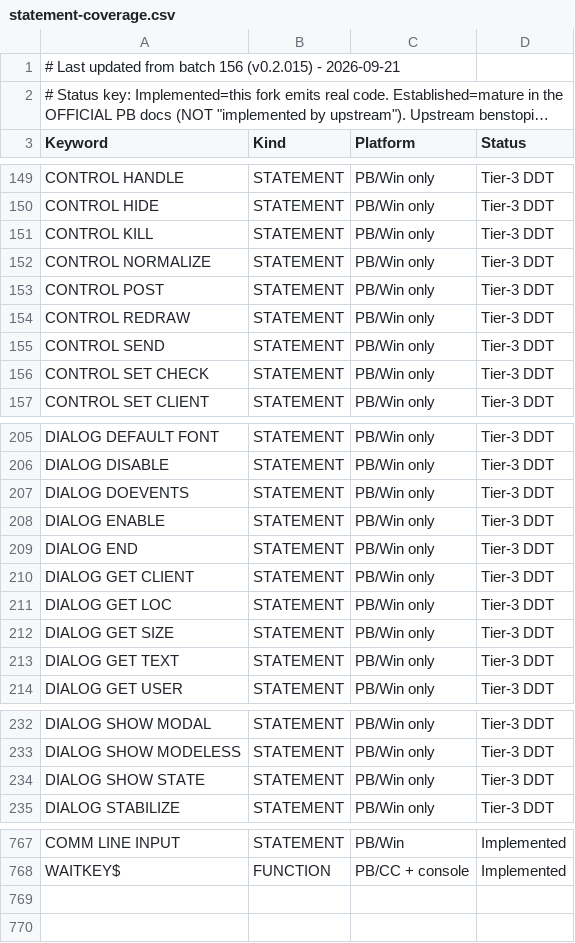
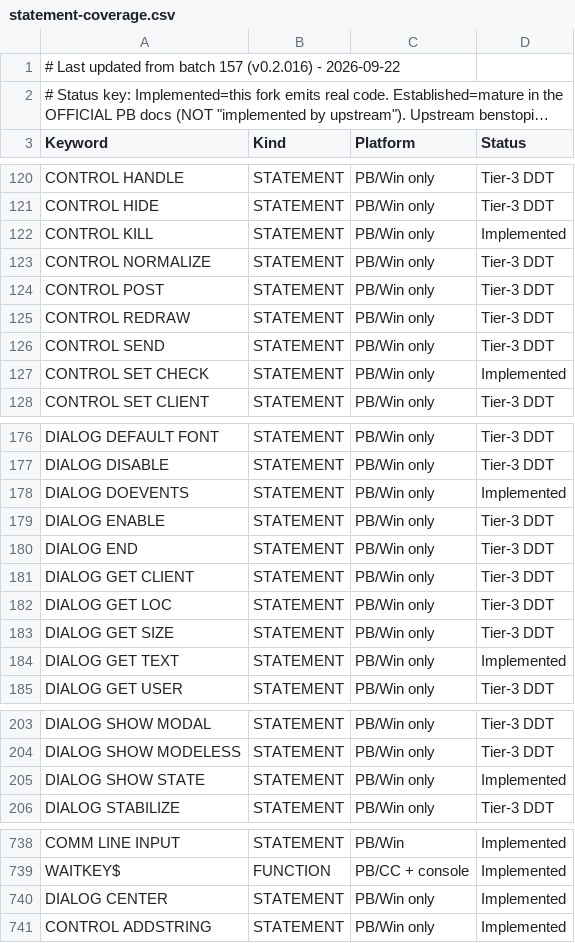
Before and after one commit to hanlokesu/powerbasilisk, a CSV file: docs/statement-coverage.csv, drawn as a sheet; only a part is shown, gaps mark what is left out; long unchanged cells end in …; addresses are those after the commit; the diff covers the shown part only; the diff names each change by its address in the sheet, - before the commit and + after, or states it on an @@ line.

Commit message:
docs: sync coverage CSV/MD + README for batch 157, remove stray debug files

```diff
--- a/docs/statement-coverage.csv
+++ b/docs/statement-coverage.csv
-A1 (Keyword): …from batch 156 (v0.2.015) - 2026-09-21
+A1 (Keyword): …from batch 157 (v0.2.016) - 2026-09-22
-D122 (Status): Tier-3 DDT
+D122 (Status): Implemented
-D127 (Status): Tier-3 DDT
+D127 (Status): Implemented
-D178 (Status): Tier-3 DDT
+D178 (Status): Implemented
-D184 (Status): Tier-3 DDT
+D184 (Status): Implemented
-D205 (Status): Tier-3 DDT
+D205 (Status): Implemented
+row 740: DIALOG CENTER | STATEMENT | PB/Win only | Implemented
+row 741: CONTROL ADDSTRING | STATEMENT | PB/Win only | Implemented
```
Also changed, not shown: 29 removed rows elsewhere in this file, 8 other files.
